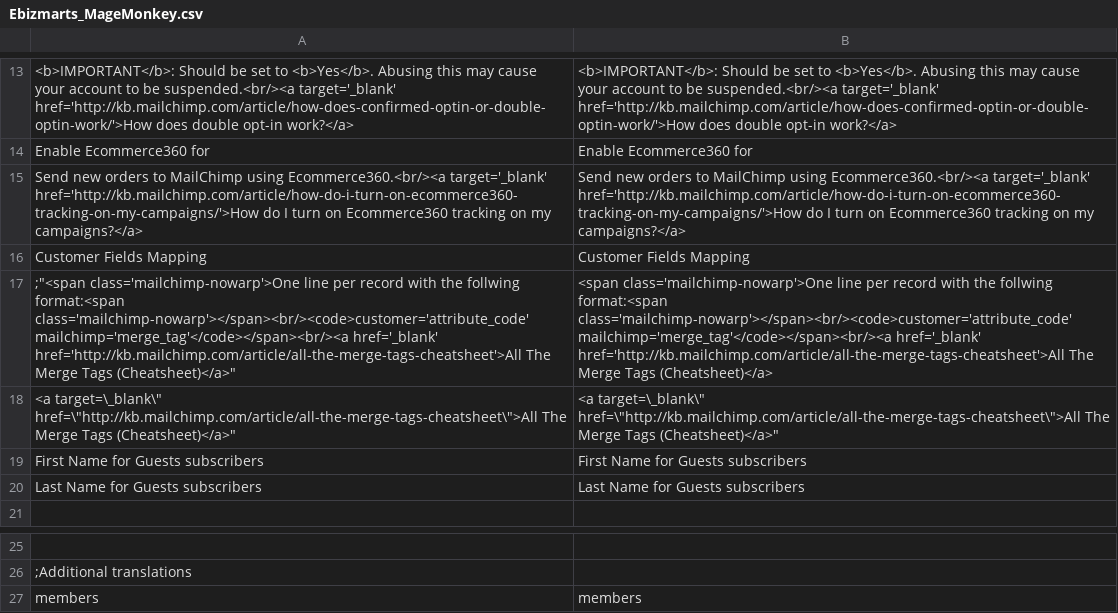
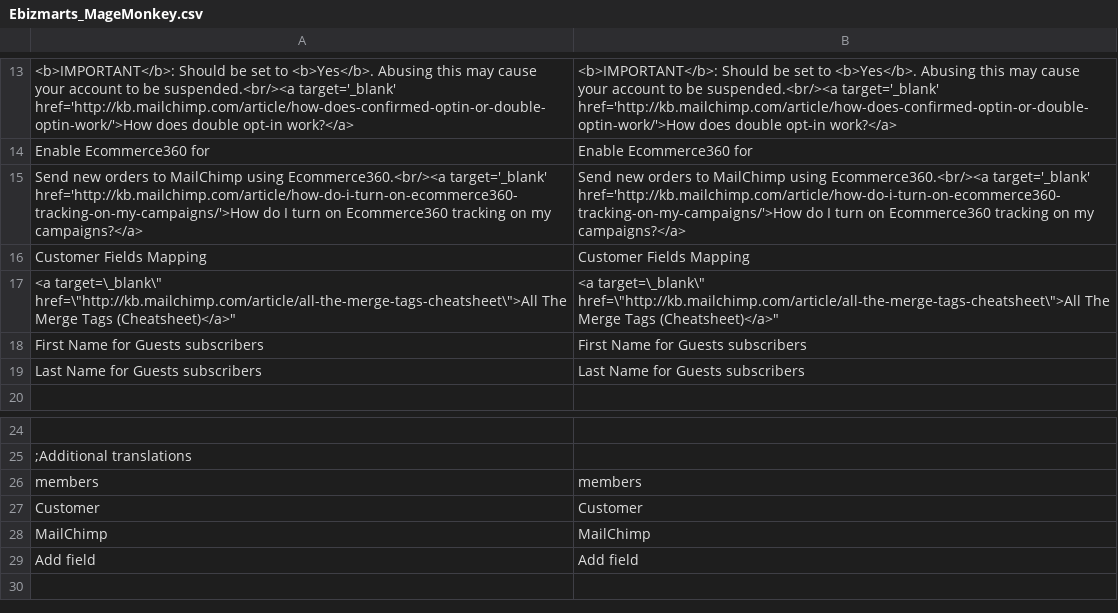
Before and after one commit to ebizmarts/magemonkey, a CSV file: app/locale/en_US/Ebizmarts_MageMonkey.csv, drawn as a sheet; only a part is shown, gaps mark what is left out; removed rows and columns are numbered as before the commit, all else as after; the diff names each change by its address in the sheet, - before the commit and + after, or states it on an @@ line.

Commit message:
Added missing transaltions

```diff
--- a/app/locale/en_US/Ebizmarts_MageMonkey.csv
+++ b/app/locale/en_US/Ebizmarts_MageMonkey.csv
-row 17: ;"<span class='mailchimp-nowarp'>One line per record with the follwing format:<span class='mailchimp-nowarp'></span><br/><code>customer='attribute_code' mailchimp='merge_tag'</code></span><br/><a href='_blank' href='http://kb.mailchimp.com/article/all-the-merge-tags-cheatsheet'>All The Merge Tags (Cheatsheet)</a>" | <span class='mailchimp-nowarp'>One line per record with the follwing format:<span class='mailchimp-nowarp'></span><br/><code>customer='attribute_code' mailchimp='merge_tag'</code></span><br/><a href='_blank' href='http://kb.mailchimp.com/article/all-the-merge-tags-cheatsheet'>All The Merge Tags (Cheatsheet)</a>
+row 27: Customer | Customer
+row 28: MailChimp | MailChimp
+row 29: Add field | Add field
```
